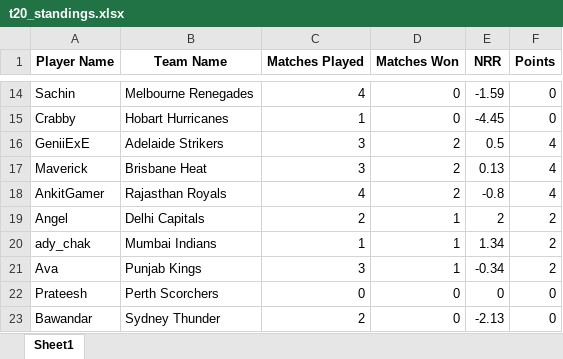
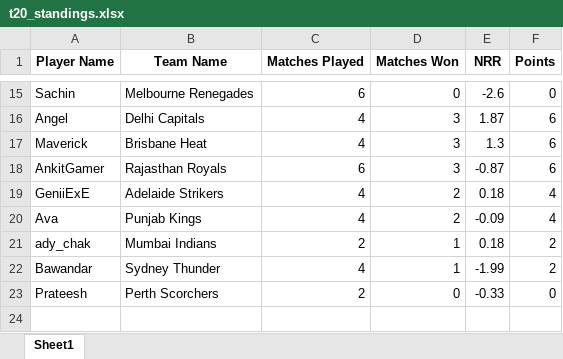
Before and after one commit to ankitgamer987/crikzone-website, an Excel workbook: data/t20_standings.xlsx, sheet Sheet1, drawn as a sheet; only a part is shown, gaps mark what is left out; values as stored, in another font and other column widths than the file's, no borders; removed rows and columns are numbered as before the commit, all else as after; the diff covers the shown part only; the diff names each change by its address in the sheet, - before the commit and + after, or states it on an @@ line.

```diff
--- a/data/t20_standings.xlsx (sheet Sheet1)
+++ b/data/t20_standings.xlsx (sheet Sheet1)
-C15 (Matches Played): 4
+C15 (Matches Played): 6
-E15 (NRR): -1.59
+E15 (NRR): -2.6
-row 15: Crabby | Hobart Hurricanes | 1 | 0 | -4.45 | 0
+row 16: Angel | Delhi Capitals | 4 | 3 | 1.87 | 6
+row 17: Maverick | Brisbane Heat | 4 | 3 | 1.3 | 6
+row 18: AnkitGamer | Rajasthan Royals | 6 | 3 | -0.87 | 6
-C19 (Matches Played): 3
+C19 (Matches Played): 4
-E19 (NRR): 0.5
+E19 (NRR): 0.18
-row 17: Maverick | Brisbane Heat | 3 | 2 | 0.13 | 4
-A20 (Player Name): AnkitGamer
+A20 (Player Name): Ava
-B20 (Team Name): Rajasthan Royals
+B20 (Team Name): Punjab Kings
-E20 (NRR): -0.8
+E20 (NRR): -0.09
-row 19: Angel | Delhi Capitals | 2 | 1 | 2 | 2
-C21 (Matches Played): 1
+C21 (Matches Played): 2
-E21 (NRR): 1.34
+E21 (NRR): 0.18
-row 21: Ava | Punjab Kings | 3 | 1 | -0.34 | 2
+row 22: Bawandar | Sydney Thunder | 4 | 1 | -1.99 | 2
-C23 (Matches Played): 0
+C23 (Matches Played): 2
-E23 (NRR): 0
+E23 (NRR): -0.33
-row 23: Bawandar | Sydney Thunder | 2 | 0 | -2.13 | 0
```
Also changed, not shown: 4 added rows, 3 removed rows and 26 edited cells elsewhere in this sheet.
